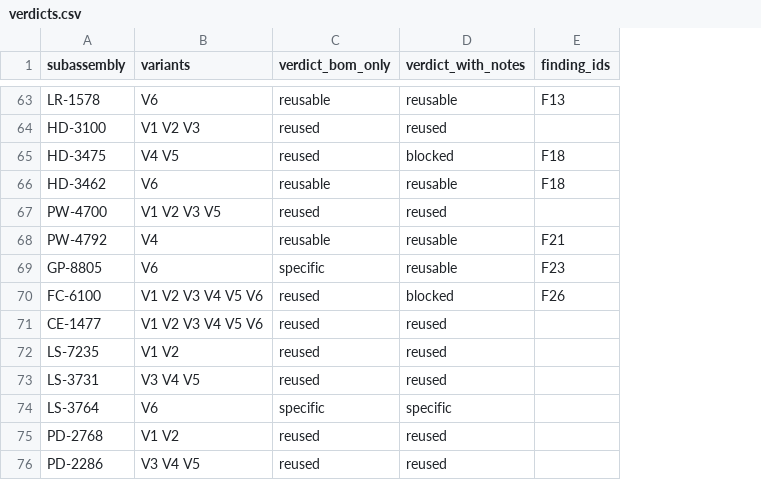
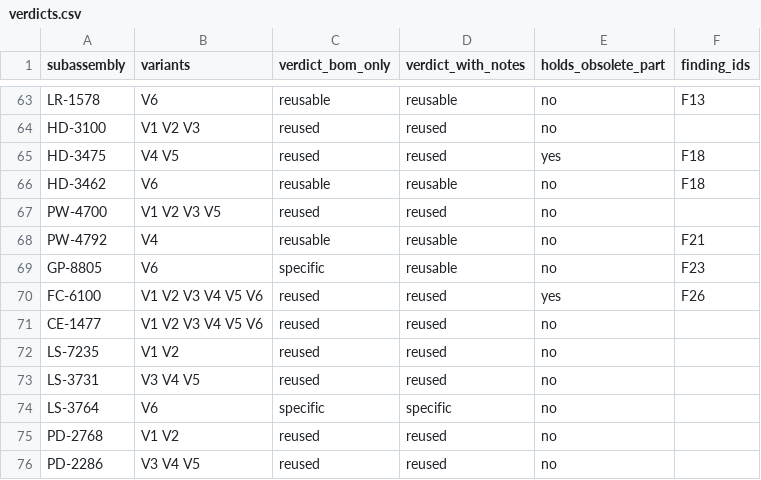
Before and after one commit to opitcho/cognyx-case, a CSV file: data/truth/verdicts.csv, drawn as a sheet; only a part is shown, gaps mark what is left out; the diff covers the shown part only; the diff names each change by its address in the sheet, - before the commit and + after, or states it on an @@ line.

```diff
--- a/data/truth/verdicts.csv
+++ b/data/truth/verdicts.csv
+column E (holds_obsolete_part), rows 63-76: no | no | yes | no | no | no | no | yes | no | no | no | no | no | no
-D65 (verdict_with_notes): blocked
+D65 (verdict_with_notes): reused
-D70 (verdict_with_notes): blocked
+D70 (verdict_with_notes): reused
```
Also changed, not shown: 5 edited cells elsewhere in this file, 26 other files.
